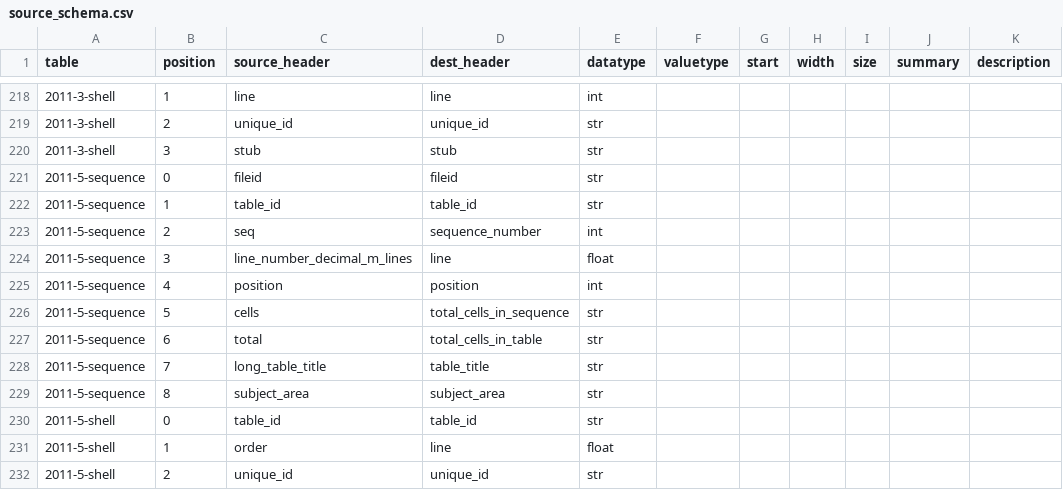
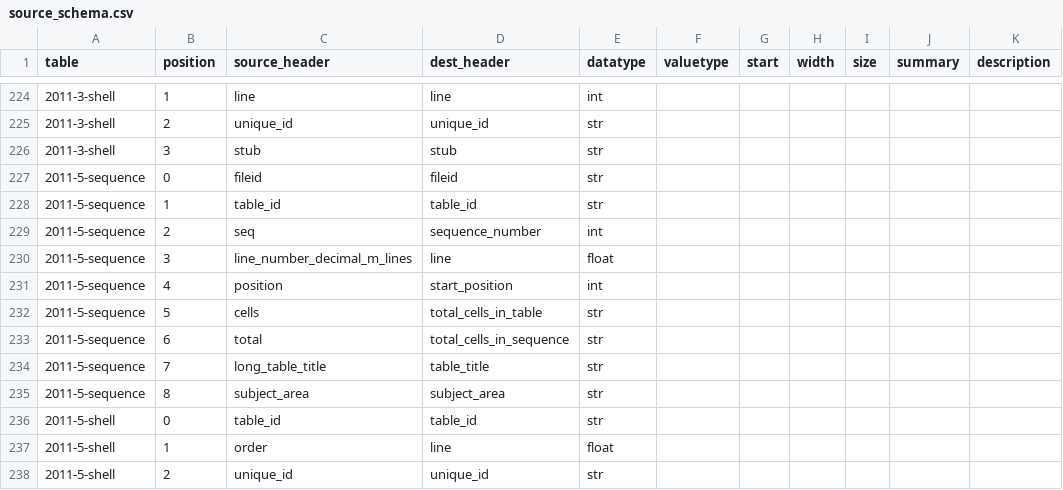
Before and after one commit to CivicKnowledge/ambry10-bundles, a CSV file: census.gov/acs_geofile-schemas-2009e/source_schema.csv, drawn as a sheet; only a part is shown, gaps mark what is left out; the diff covers the shown part only.

```diff
--- a/census.gov/acs_geofile-schemas-2009e/source_schema.csv
+++ b/census.gov/acs_geofile-schemas-2009e/source_schema.csv
@@ -224,5 +230,5 @@ table,position,source_header,dest_header,datatype,valuetype,start,width,size,sum
 2011-5-sequence,3,line_number_decimal_m_lines,line,float,,,,,,
-2011-5-sequence,4,position,position,int,,,,,,
-2011-5-sequence,5,cells,total_cells_in_sequence,str,,,,,,
-2011-5-sequence,6,total,total_cells_in_table,str,,,,,,
+2011-5-sequence,4,position,start_position,int,,,,,,
+2011-5-sequence,5,cells,total_cells_in_table,str,,,,,,
+2011-5-sequence,6,total,total_cells_in_sequence,str,,,,,,
 2011-5-sequence,7,long_table_title,table_title,str,,,,,,
```
Also changed, not shown: 8 added rows and 6 edited cells elsewhere in this file, census.gov/acs_geofile-schemas-2009e/schema.csv, census.gov/acs_geofile-schemas-2009e/sources.csv, 8 other files.
